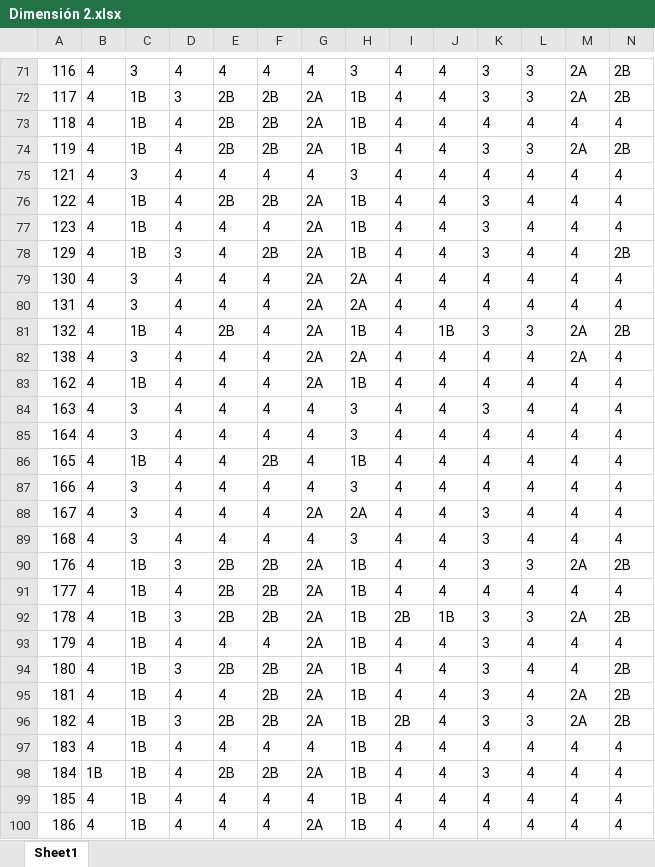
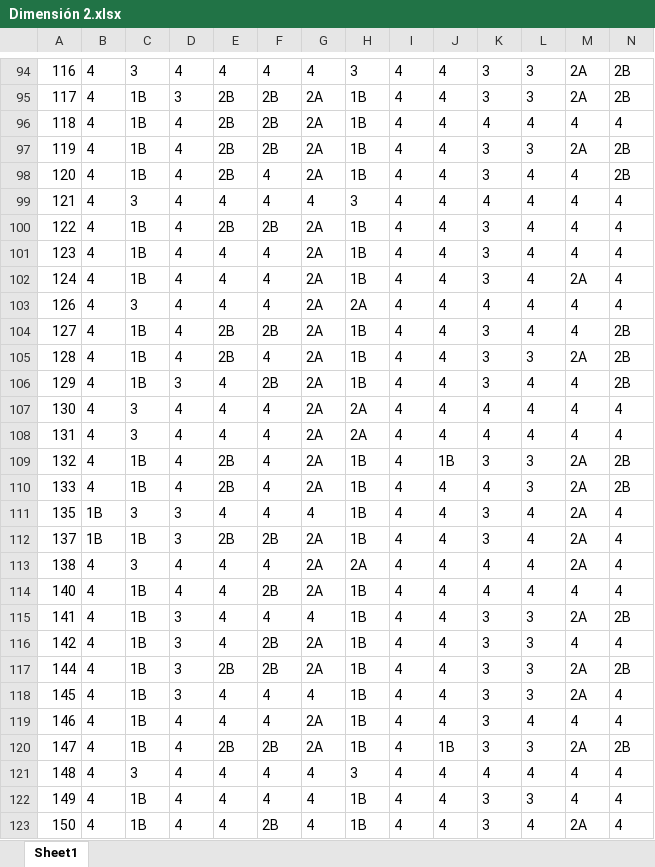
Before and after one commit to mariaf494/CFK2022, an Excel workbook: utils/cleaners/Marco_consolidacion/Dimensión 2.xlsx, sheet Sheet1, drawn as a sheet; only a part is shown, gaps mark what is left out; the shorter side is filled out with more unchanged rows; values as stored, in another font and other column widths than the file's, no borders; rows hold the shown columns only; the diff covers the shown part only; the diff names each change by its address in the sheet, - before the commit and + after, or states it on an @@ line.

```diff
--- a/utils/cleaners/Marco_consolidacion/Dimensión 2.xlsx (sheet Sheet1)
+++ b/utils/cleaners/Marco_consolidacion/Dimensión 2.xlsx (sheet Sheet1)
+row 98: 120 | 4 | 1B | 4 | 2B | 4 | 2A | 1B | 4 | 4 | 3 | 4 | 4 | 2B
+row 102: 124 | 4 | 1B | 4 | 4 | 4 | 2A | 1B | 4 | 4 | 3 | 4 | 2A | 4
+row 103: 126 | 4 | 3 | 4 | 4 | 4 | 2A | 2A | 4 | 4 | 4 | 4 | 4 | 4
+row 104: 127 | 4 | 1B | 4 | 2B | 2B | 2A | 1B | 4 | 4 | 3 | 4 | 4 | 2B
+row 105: 128 | 4 | 1B | 4 | 2B | 4 | 2A | 1B | 4 | 4 | 3 | 3 | 2A | 2B
+row 110: 133 | 4 | 1B | 4 | 2B | 4 | 2A | 1B | 4 | 4 | 4 | 3 | 2A | 2B
+row 111: 135 | 1B | 3 | 3 | 4 | 4 | 4 | 1B | 4 | 4 | 3 | 4 | 2A | 4
+row 112: 137 | 1B | 1B | 3 | 2B | 2B | 2A | 1B | 4 | 4 | 3 | 4 | 2A | 4
+row 114: 140 | 4 | 1B | 4 | 4 | 2B | 2A | 1B | 4 | 4 | 4 | 4 | 4 | 4
+row 115: 141 | 4 | 1B | 3 | 4 | 4 | 4 | 1B | 4 | 4 | 3 | 3 | 2A | 2B
+row 116: 142 | 4 | 1B | 3 | 4 | 2B | 2A | 1B | 4 | 4 | 3 | 3 | 4 | 4
+row 117: 144 | 4 | 1B | 3 | 2B | 2B | 2A | 1B | 4 | 4 | 3 | 3 | 2A | 2B
+row 118: 145 | 4 | 1B | 3 | 4 | 4 | 4 | 1B | 4 | 4 | 3 | 3 | 2A | 4
+row 119: 146 | 4 | 1B | 4 | 4 | 4 | 2A | 1B | 4 | 4 | 3 | 4 | 4 | 4
+row 120: 147 | 4 | 1B | 4 | 2B | 2B | 2A | 1B | 4 | 1B | 3 | 3 | 2A | 2B
+row 121: 148 | 4 | 3 | 4 | 4 | 4 | 4 | 3 | 4 | 4 | 4 | 4 | 4 | 4
+row 122: 149 | 4 | 1B | 4 | 4 | 4 | 4 | 1B | 4 | 4 | 3 | 3 | 4 | 4
+row 123: 150 | 4 | 1B | 4 | 4 | 2B | 4 | 1B | 4 | 4 | 3 | 4 | 2A | 4
```
Also changed, not shown: 67 added rows and 7 edited cells elsewhere in this sheet, data/Marco acumulativo.xlsx, utils/cleaners/Marco_consolidacion/Dimension 4.xlsx, 11 other files.
